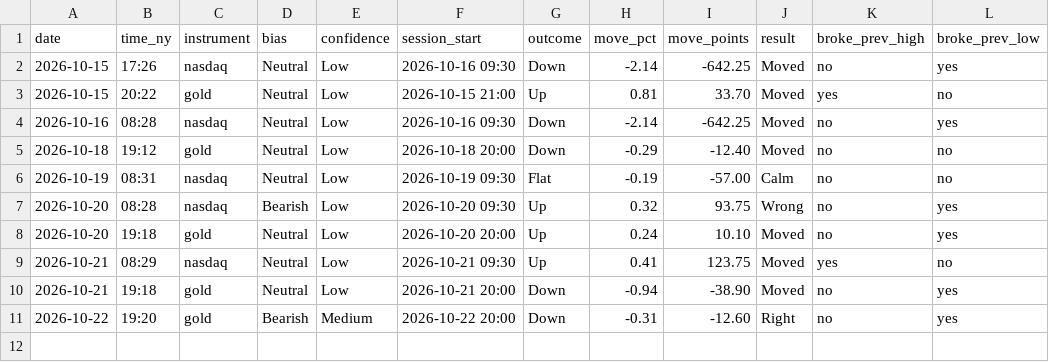
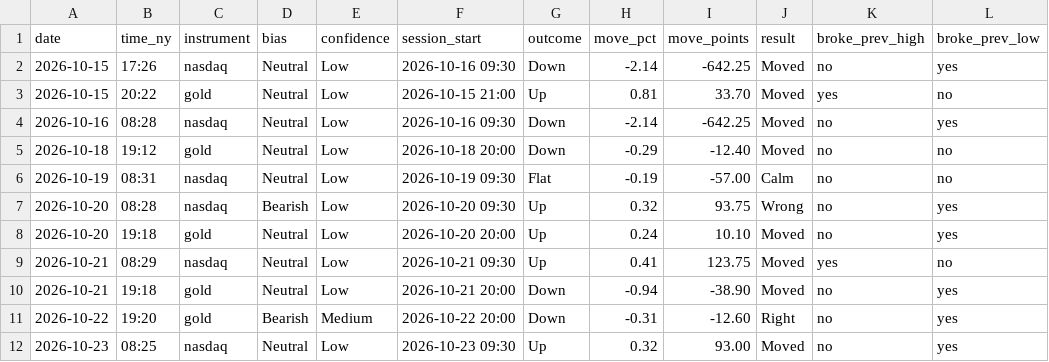
Before and after one commit to jayryd7-gif/ai-trading-agent, a CSV file: reports/scores.csv, drawn as a sheet; the diff names each change by its address in the sheet, - before the commit and + after, or states it on an @@ line.

Commit message:
Update brief scores

```diff
--- a/reports/scores.csv
+++ b/reports/scores.csv
+row 12: 2026-10-23 | 08:25 | nasdaq | Neutral | Low | 2026-10-23 09:30 | Up | 0.32 | 93.00 | Moved | no | yes
```
Also changed, not shown: 1 other file.
